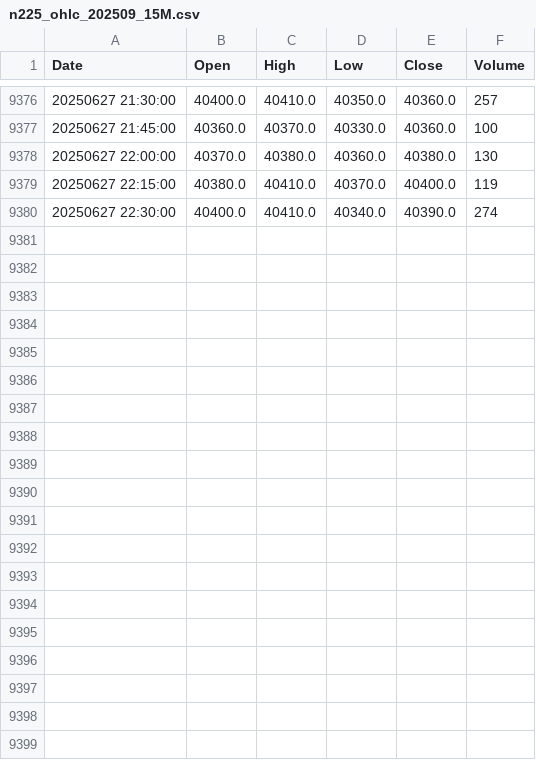
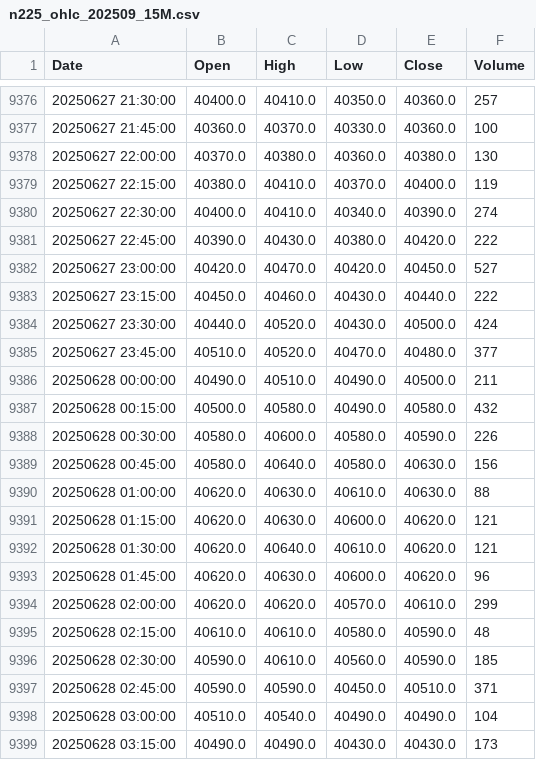
Before and after one commit to auditive-tokyo/stock-price-prediction-transformer, a CSV file: chart_csvs/n225_ohlc_202509_15M.csv, drawn as a sheet; only a part is shown, gaps mark what is left out; the diff covers the shown part only.

```diff
--- a/chart_csvs/n225_ohlc_202509_15M.csv
+++ b/chart_csvs/n225_ohlc_202509_15M.csv
@@ -9380 +9380,20 @@ Date,Open,High,Low,Close,Volume
 20250627 22:30:00,40400.0,40410.0,40340.0,40390.0,274
+20250627 22:45:00,40390.0,40430.0,40380.0,40420.0,222
+20250627 23:00:00,40420.0,40470.0,40420.0,40450.0,527
+20250627 23:15:00,40450.0,40460.0,40430.0,40440.0,222
+20250627 23:30:00,40440.0,40520.0,40430.0,40500.0,424
+20250627 23:45:00,40510.0,40520.0,40470.0,40480.0,377
+20250628 00:00:00,40490.0,40510.0,40490.0,40500.0,211
+20250628 00:15:00,40500.0,40580.0,40490.0,40580.0,432
+20250628 00:30:00,40580.0,40600.0,40580.0,40590.0,226
+20250628 00:45:00,40580.0,40640.0,40580.0,40630.0,156
+20250628 01:00:00,40620.0,40630.0,40610.0,40630.0,88
+20250628 01:15:00,40620.0,40630.0,40600.0,40620.0,121
+20250628 01:30:00,40620.0,40640.0,40610.0,40620.0,121
+20250628 01:45:00,40620.0,40630.0,40600.0,40620.0,96
+20250628 02:00:00,40620.0,40620.0,40570.0,40610.0,299
+20250628 02:15:00,40610.0,40610.0,40580.0,40590.0,48
+20250628 02:30:00,40590.0,40610.0,40560.0,40590.0,185
+20250628 02:45:00,40590.0,40590.0,40450.0,40510.0,371
+20250628 03:00:00,40510.0,40540.0,40490.0,40490.0,104
+20250628 03:15:00,40490.0,40490.0,40430.0,40430.0,173
```
Also changed, not shown: 10 added rows elsewhere in this file, chart_csvs/N225_ohlc_202509_1D.csv, chart_csvs/n225_ohlc_202509_4H.csv, 17 other files.
